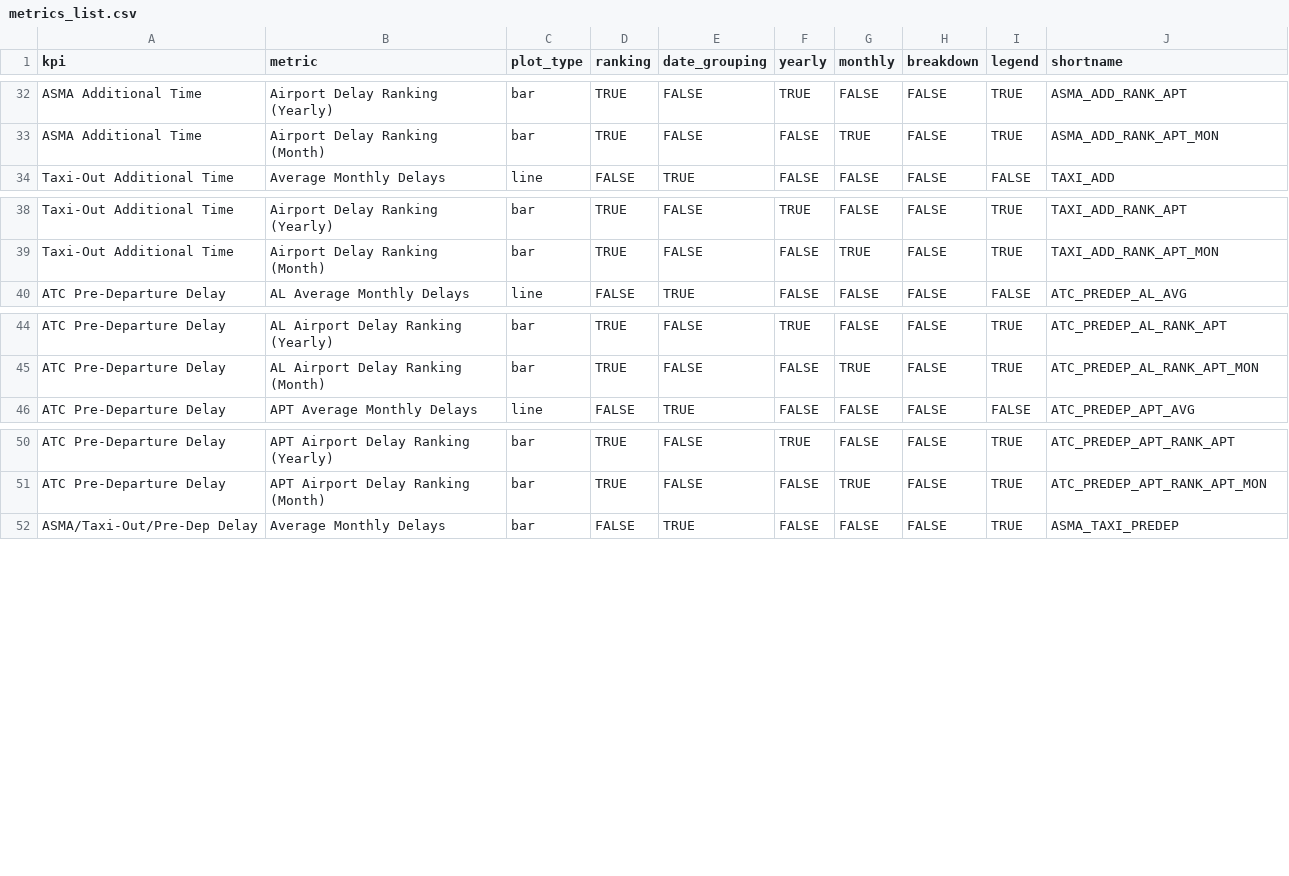
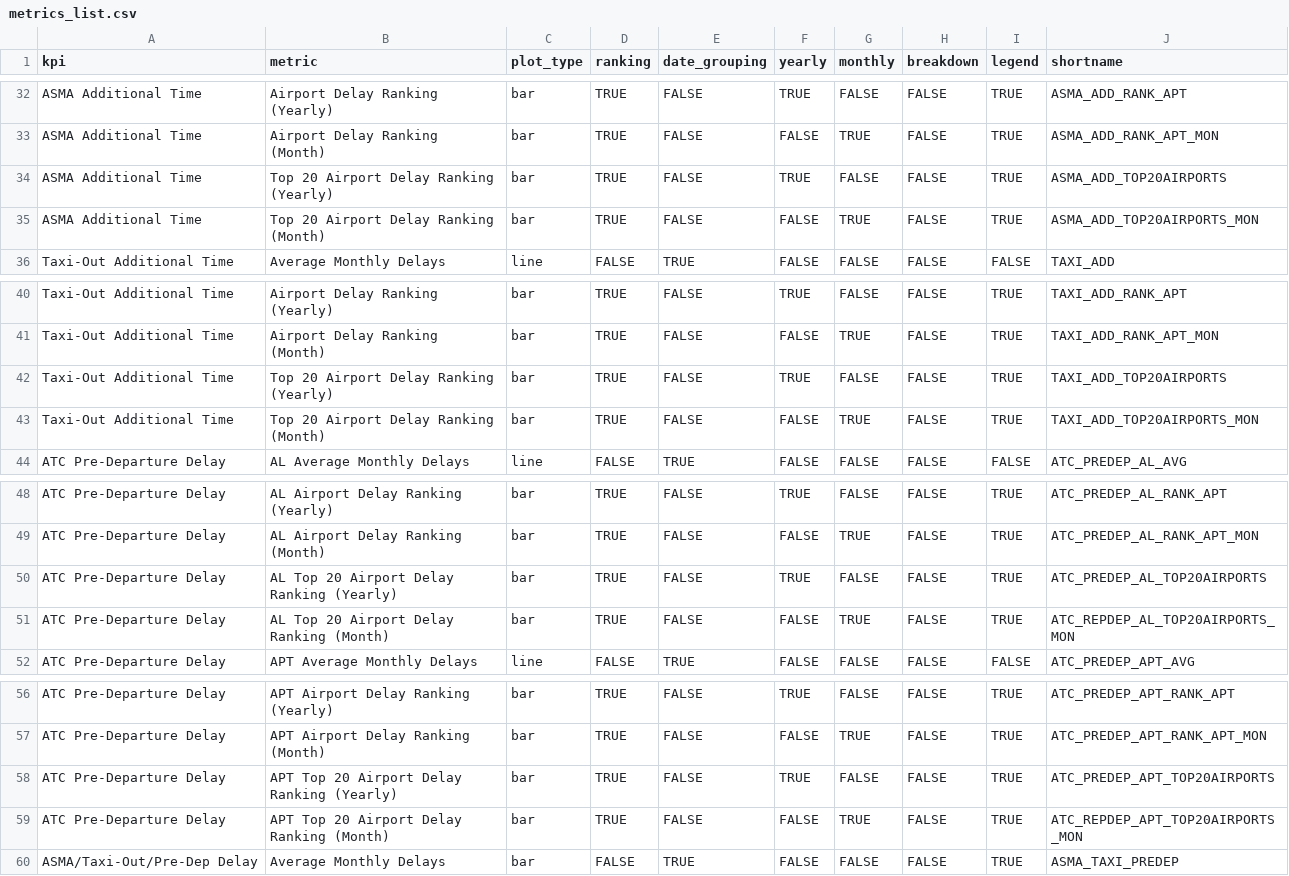
Before and after one commit to derryleng/IATA_Capacity_Study, a CSV file: metrics_list.csv, drawn as a sheet; only a part is shown, gaps mark what is left out.

Commit message:
Top 20 Airports Metrics
Additional Top 20 Delay Rankings for ASMA, TAXI and PREDEP.

```diff
--- a/metrics_list.csv
+++ b/metrics_list.csv
@@ -33,2 +33,4 @@ ASMA Additional Time,Airport Delay Ranking (Yearly),bar,TRUE,FALSE,TRUE,FALSE,FA
 ASMA Additional Time,Airport Delay Ranking (Month),bar,TRUE,FALSE,FALSE,TRUE,FALSE,TRUE,ASMA_ADD_RANK_APT_MON
+ASMA Additional Time,Top 20 Airport Delay Ranking (Yearly),bar,TRUE,FALSE,TRUE,FALSE,FALSE,TRUE,ASMA_ADD_TOP20AIRPORTS
+ASMA Additional Time,Top 20 Airport Delay Ranking (Month),bar,TRUE,FALSE,FALSE,TRUE,FALSE,TRUE,ASMA_ADD_TOP20AIRPORTS_MON
 Taxi-Out Additional Time,Average Monthly Delays,line,FALSE,TRUE,FALSE,FALSE,FALSE,FALSE,TAXI_ADD
@@ -39,2 +41,4 @@ Taxi-Out Additional Time,Airport Delay Ranking (Yearly),bar,TRUE,FALSE,TRUE,FALS
 Taxi-Out Additional Time,Airport Delay Ranking (Month),bar,TRUE,FALSE,FALSE,TRUE,FALSE,TRUE,TAXI_ADD_RANK_APT_MON
+Taxi-Out Additional Time,Top 20 Airport Delay Ranking (Yearly),bar,TRUE,FALSE,TRUE,FALSE,FALSE,TRUE,TAXI_ADD_TOP20AIRPORTS
+Taxi-Out Additional Time,Top 20 Airport Delay Ranking (Month),bar,TRUE,FALSE,FALSE,TRUE,FALSE,TRUE,TAXI_ADD_TOP20AIRPORTS_MON
 ATC Pre-Departure Delay,AL Average Monthly Delays,line,FALSE,TRUE,FALSE,FALSE,FALSE,FALSE,ATC_PREDEP_AL_AVG
@@ -45,2 +49,4 @@ ATC Pre-Departure Delay,AL Airport Delay Ranking (Yearly),bar,TRUE,FALSE,TRUE,FA
 ATC Pre-Departure Delay,AL Airport Delay Ranking (Month),bar,TRUE,FALSE,FALSE,TRUE,FALSE,TRUE,ATC_PREDEP_AL_RANK_APT_MON
+ATC Pre-Departure Delay,AL Top 20 Airport Delay Ranking (Yearly),bar,TRUE,FALSE,TRUE,FALSE,FALSE,TRUE,ATC_PREDEP_AL_TOP20AIRPORTS
+ATC Pre-Departure Delay,AL Top 20 Airport Delay Ranking (Month),bar,TRUE,FALSE,FALSE,TRUE,FALSE,TRUE,ATC_REPDEP_AL_TOP20AIRPORTS_MON
 ATC Pre-Departure Delay,APT Average Monthly Delays,line,FALSE,TRUE,FALSE,FALSE,FALSE,FALSE,ATC_PREDEP_APT_AVG
@@ -51,2 +57,4 @@ ATC Pre-Departure Delay,APT Airport Delay Ranking (Yearly),bar,TRUE,FALSE,TRUE,F
 ATC Pre-Departure Delay,APT Airport Delay Ranking (Month),bar,TRUE,FALSE,FALSE,TRUE,FALSE,TRUE,ATC_PREDEP_APT_RANK_APT_MON
+ATC Pre-Departure Delay,APT Top 20 Airport Delay Ranking (Yearly),bar,TRUE,FALSE,TRUE,FALSE,FALSE,TRUE,ATC_PREDEP_APT_TOP20AIRPORTS
+ATC Pre-Departure Delay,APT Top 20 Airport Delay Ranking (Month),bar,TRUE,FALSE,FALSE,TRUE,FALSE,TRUE,ATC_REPDEP_APT_TOP20AIRPORTS_MON
 ASMA/Taxi-Out/Pre-Dep Delay,Average Monthly Delays,bar,FALSE,TRUE,FALSE,FALSE,FALSE,TRUE,ASMA_TAXI_PREDEP
```
Also changed, not shown: data/ATFM_APT_ANNUAL.csv, data/DELAY_TARGETS.csv, 17 other files.
